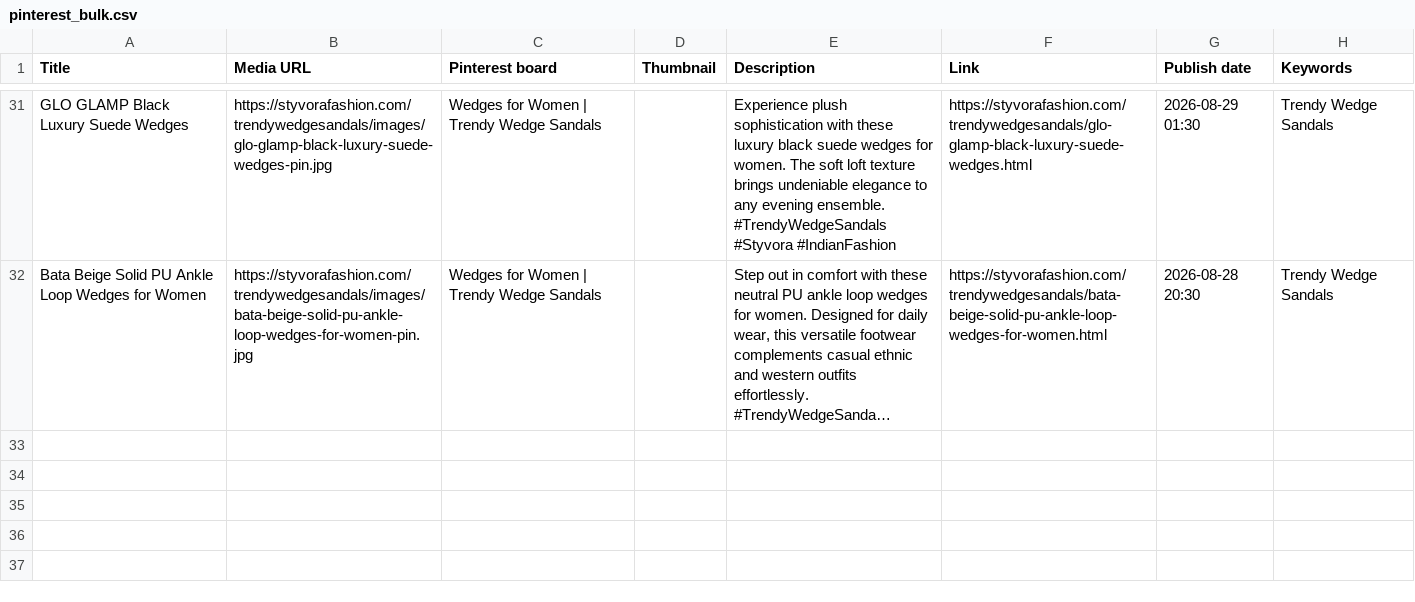
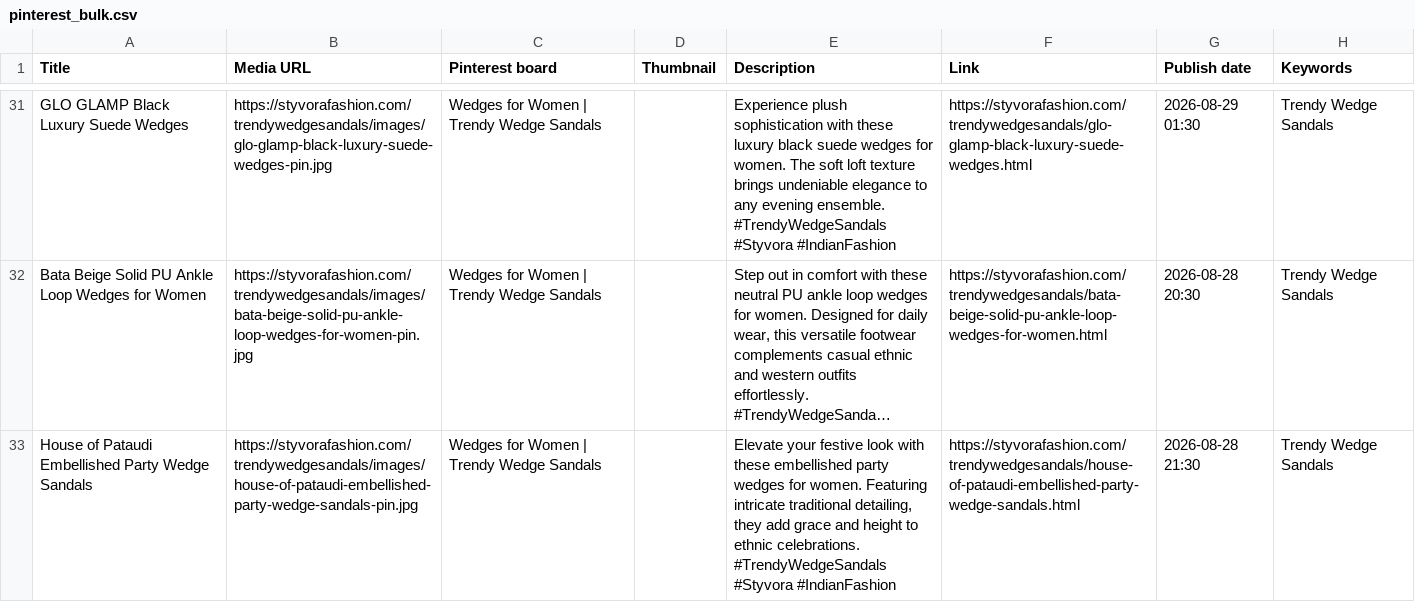
Before and after one commit to deepkoley156/styvorafashion-website, a CSV file: pinterest_bulk.csv, drawn as a sheet; only a part is shown, gaps mark what is left out; long unchanged cells end in …; ↵ is a line break in a cell; the diff names each change by its address in the sheet, - before the commit and + after, or states it on an @@ line.

Commit message:
Append product to Pinterest Bulk CSV

```diff
--- a/pinterest_bulk.csv
+++ b/pinterest_bulk.csv
+row 33: House of Pataudi Embellished Party Wedge Sandals | https://styvorafashion.com/trendywedgesandals/images/house-of-pataudi-embellished-party-wedge-sandals-pin.jpg | Wedges for Women | Trendy Wedge Sandals |  | Elevate your festive look with these embellished party wedges for women. Featuring intricate traditional detailing, they add grace and height to ethnic celebrations. ↵ #TrendyWedgeSandals #Styvora #IndianFashion | https://styvorafashion.com/trendywedgesandals/house-of-pataudi-embellished-party-wedge-sandals.html | 2026-08-28 21:30 | Trendy Wedge Sandals
```
